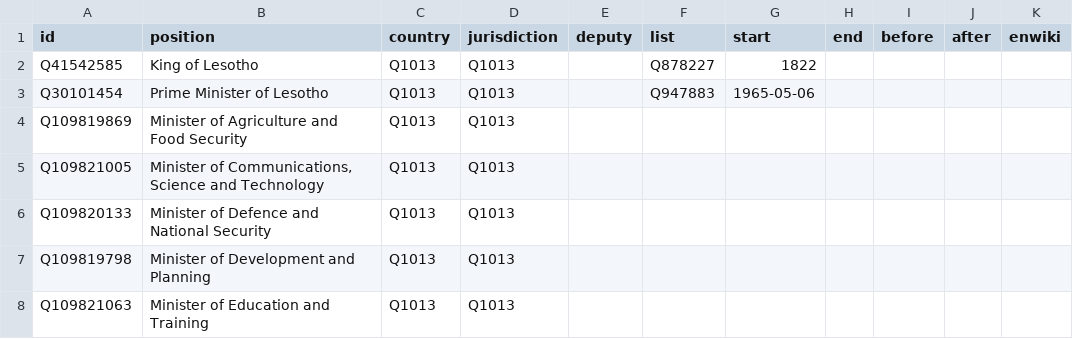
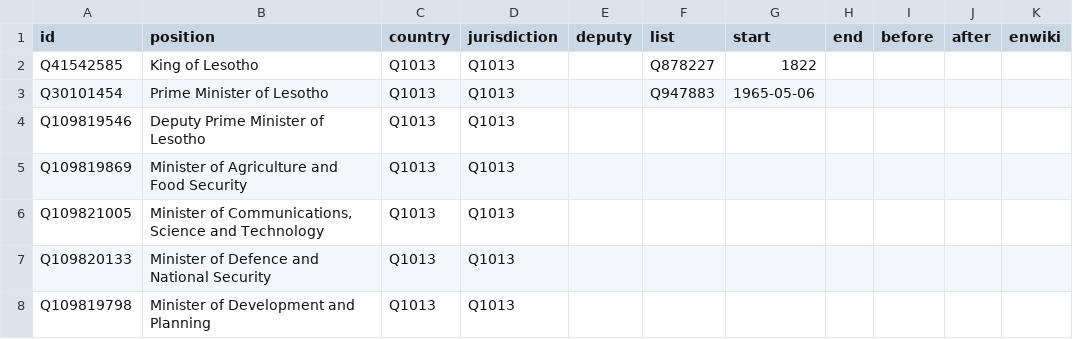
Before and after one commit to every-politician-scrapers/lesotho-ministers, a CSV file: html/positions.csv, drawn as a sheet; only a part is shown; the shorter side is filled out with more unchanged rows; the diff names each change by its address in the sheet, - before the commit and + after, or states it on an @@ line.

Commit message:
PCB update

```diff
--- a/html/positions.csv
+++ b/html/positions.csv
+row 4: Q109819546 | Deputy Prime Minister of Lesotho | Q1013 | Q1013
```
